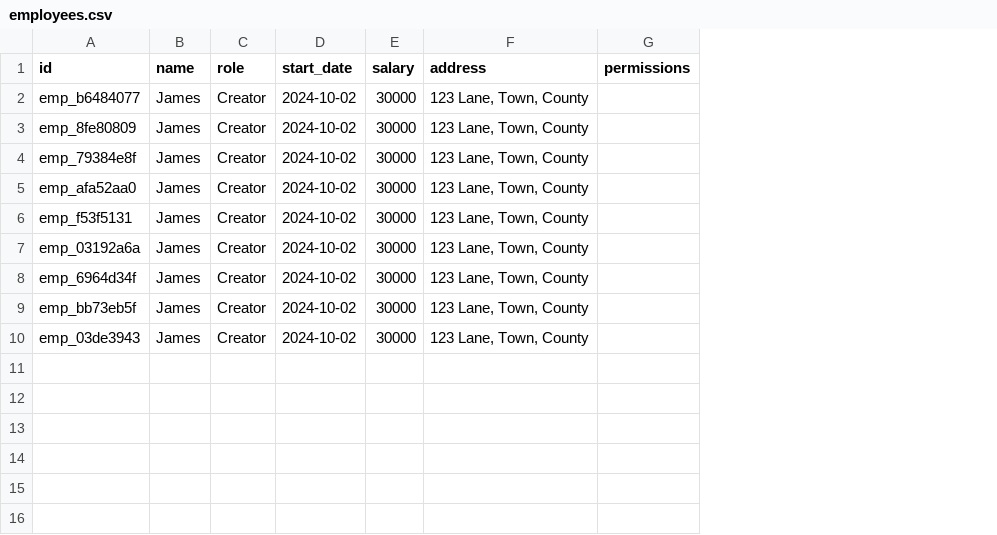
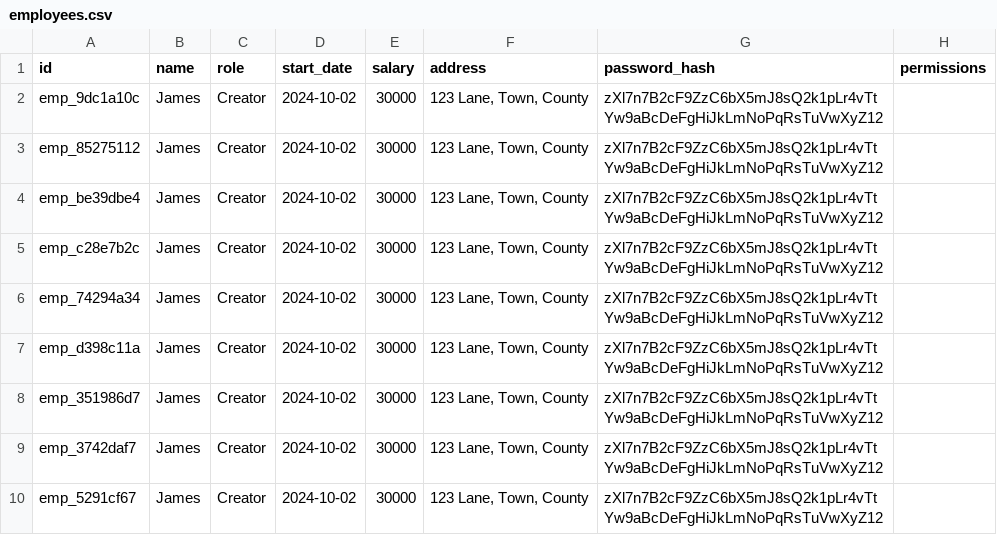
Before and after one commit to JALindsay1306/HR_Employee_tracker, a CSV file: src/employee_tracker/data/employees.csv, drawn as a sheet; the diff names each change by its address in the sheet, - before the commit and + after, or states it on an @@ line.

Commit message:
adding login functionality, including overhaul to Employee class and subsequent fixes for tests and other modules

```diff
--- a/src/employee_tracker/data/employees.csv
+++ b/src/employee_tracker/data/employees.csv
+column G (password_hash), rows 2-10: all zXl7n7B2cF9ZzC6bX5mJ8sQ2k1pLr4vTtYw9aBcDeFgHiJkLmNoPqRsTuVwXyZ12
-A2 (id): emp_b6484077
+A2 (id): emp_9dc1a10c
-A3 (id): emp_8fe80809
+A3 (id): emp_85275112
-A4 (id): emp_79384e8f
+A4 (id): emp_be39dbe4
-A5 (id): emp_afa52aa0
+A5 (id): emp_c28e7b2c
-A6 (id): emp_f53f5131
+A6 (id): emp_74294a34
-A7 (id): emp_03192a6a
+A7 (id): emp_d398c11a
-A8 (id): emp_6964d34f
+A8 (id): emp_351986d7
-A9 (id): emp_bb73eb5f
+A9 (id): emp_3742daf7
-A10 (id): emp_03de3943
+A10 (id): emp_5291cf67
```
Also changed, not shown: src/employee_tracker/data/departments.csv, 14 other files.
